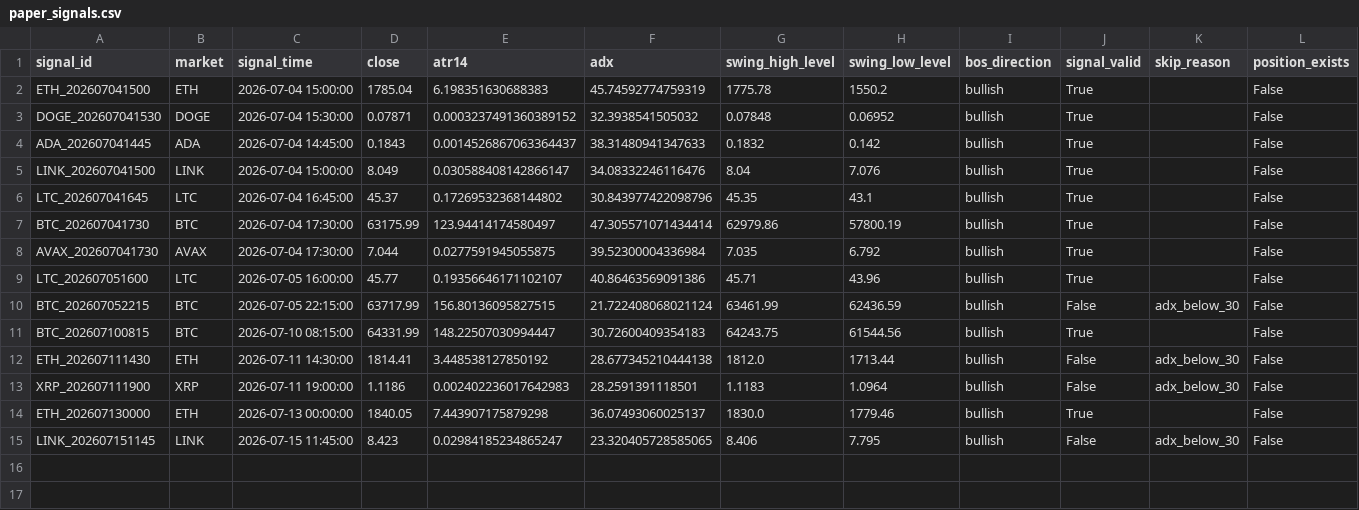
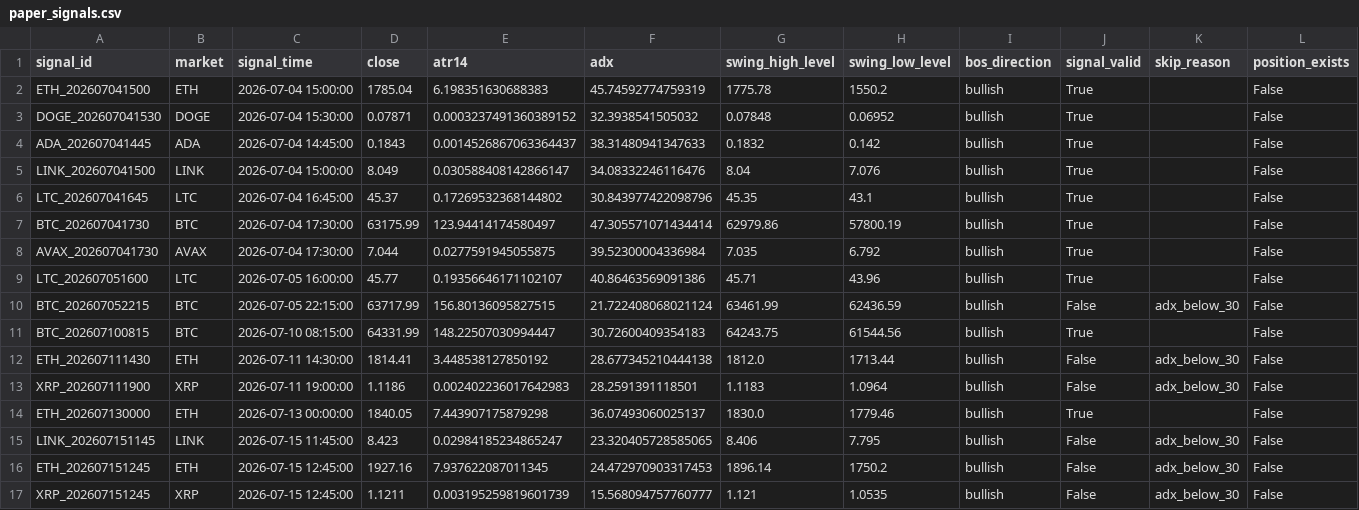
Before and after one commit to BziizB/biAN, a CSV file: paper_trading/paper_signals.csv, drawn as a sheet; the diff names each change by its address in the sheet, - before the commit and + after, or states it on an @@ line.

```diff
--- a/paper_trading/paper_signals.csv
+++ b/paper_trading/paper_signals.csv
+row 16: ETH_202607151245 | ETH | 2026-07-15 12:45:00 | 1927.16 | 7.937622087011345 | 24.472970903317453 | 1896.14 | 1750.2 | bullish | False | adx_below_30 | False
+row 17: XRP_202607151245 | XRP | 2026-07-15 12:45:00 | 1.1211 | 0.003195259819601739 | 15.568094757760777 | 1.121 | 1.0535 | bullish | False | adx_below_30 | False
```
Also changed, not shown: paper_trading/mismatch_report.csv, 1 other file.
